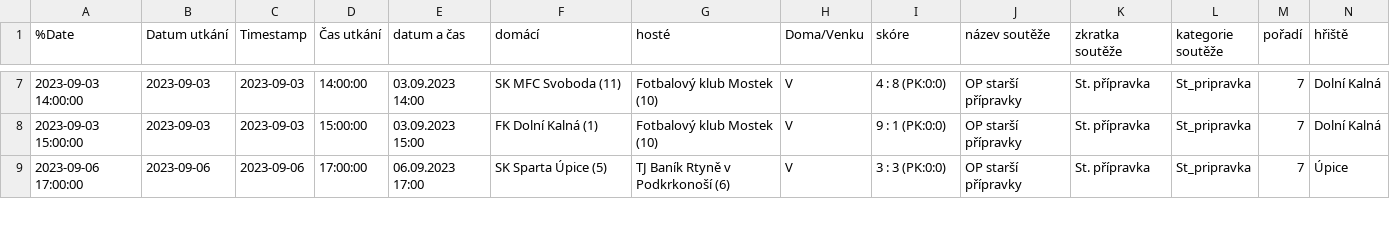
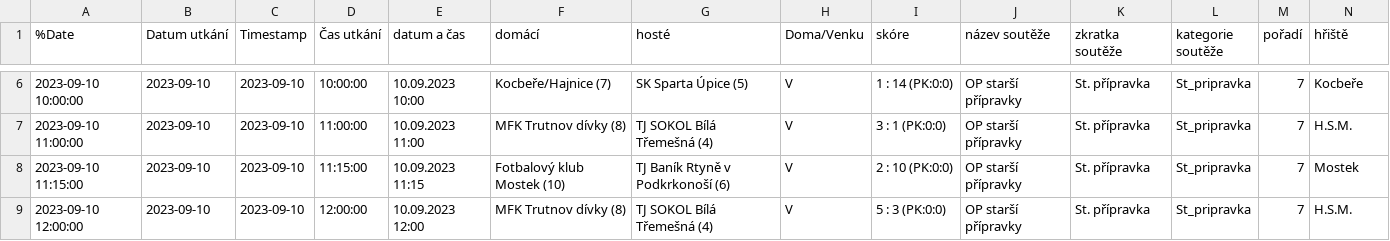
Before and after one commit to MustafaHadzi/bt_matches, a CSV file: utkani_St_pripravka.csv, drawn as a sheet; only a part is shown, gaps mark what is left out; addresses are those after the commit; rows hold the shown columns only; the diff covers the shown part only; the diff names each change by its address in the sheet, - before the commit and + after, or states it on an @@ line.

Commit message:
Committing file utkani_St_pripravka.csv

```diff
--- a/utkani_St_pripravka.csv
+++ b/utkani_St_pripravka.csv
-A6 (%Date): 2023-09-03 14:00:00
+A6 (%Date): 2023-09-10 10:00:00
-B6:B7 (Datum utkání): 2023-09-03
+B6:B7 (Datum utkání): 2023-09-10
-C6:C7 (Timestamp): 2023-09-03
+C6:C7 (Timestamp): 2023-09-10
-D6 (Čas utkání): 14:00:00
+D6 (Čas utkání): 10:00:00
-E6 (datum a čas): 03.09.2023 14:00
+E6 (datum a čas): 10.09.2023 10:00
-F6 (domácí): SK MFC Svoboda (11)
+F6 (domácí): Kocbeře/Hajnice (7)
-G6 (hosté): Fotbalový klub Mostek (10)
+G6 (hosté): SK Sparta Úpice (5)
-I6 (skóre): 4 : 8 (PK:0:0)
+I6 (skóre): 1 : 14 (PK:0:0)
-N6 (hřiště): Dolní Kalná
+N6 (hřiště): Kocbeře
-A7 (%Date): 2023-09-03 15:00:00
+A7 (%Date): 2023-09-10 11:00:00
-D7 (Čas utkání): 15:00:00
+D7 (Čas utkání): 11:00:00
-E7 (datum a čas): 03.09.2023 15:00
+E7 (datum a čas): 10.09.2023 11:00
-F7 (domácí): FK Dolní Kalná (1)
+F7 (domácí): MFK Trutnov dívky (8)
-G7 (hosté): Fotbalový klub Mostek (10)
+G7 (hosté): TJ SOKOL Bílá Třemešná (4)
-I7 (skóre): 9 : 1 (PK:0:0)
+I7 (skóre): 3 : 1 (PK:0:0)
-N7 (hřiště): Dolní Kalná
+N7 (hřiště): H.S.M.
-A8 (%Date): 2023-09-06 17:00:00
+A8 (%Date): 2023-09-10 11:15:00
-B8 (Datum utkání): 2023-09-06
+B8 (Datum utkání): 2023-09-10
-C8 (Timestamp): 2023-09-06
+C8 (Timestamp): 2023-09-10
-D8 (Čas utkání): 17:00:00
+D8 (Čas utkání): 11:15:00
-E8 (datum a čas): 06.09.2023 17:00
+E8 (datum a čas): 10.09.2023 11:15
-F8 (domácí): SK Sparta Úpice (5)
+F8 (domácí): Fotbalový klub Mostek (10)
-I8 (skóre): 3 : 3 (PK:0:0)
+I8 (skóre): 2 : 10 (PK:0:0)
-N8 (hřiště): Úpice
+N8 (hřiště): Mostek
+row 9: 2023-09-10 12:00:00 | 2023-09-10 | 2023-09-10 | 12:00:00 | 10.09.2023 12:00 | MFK Trutnov dívky (8) | TJ SOKOL Bílá Třemešná (4) | V | 5 : 3 (PK:0:0) | OP starší přípravky | St. přípravka | St_pripravka | 7 | H.S.M.
```
Also changed, not shown: 1 added row, 2 removed rows and 52 edited cells elsewhere in this file.
